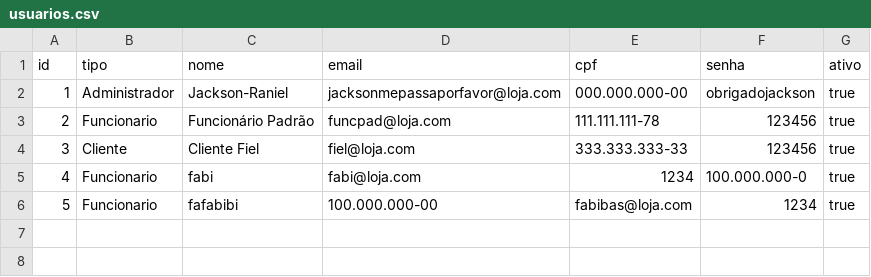
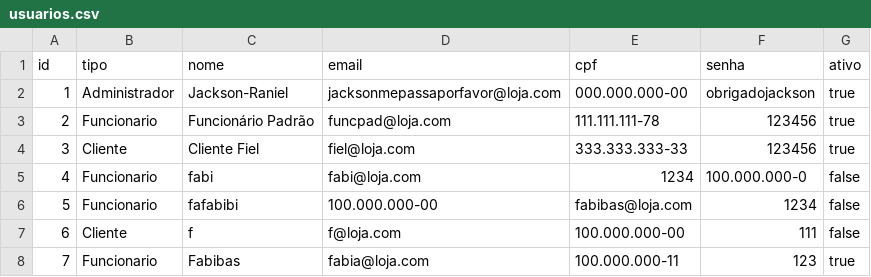
Before and after one commit to mateusfgomes6452/ProjetoP3, a CSV file: dados/usuarios.csv, drawn as a sheet.

Commit message:
fix: corrigindo cadastro de usuario

```diff
--- a/dados/usuarios.csv
+++ b/dados/usuarios.csv
@@ -4,3 +4,5 @@ id;tipo;nome;email;cpf;senha;ativo
 3;Cliente;Cliente Fiel;fiel@loja.com;333.333.333-33;123456;true
-4;Funcionario;fabi;fabi@loja.com;1234;100.000.000-0;true
-5;Funcionario;fafabibi;100.000.000-00;fabibas@loja.com;1234;true
+4;Funcionario;fabi;fabi@loja.com;1234;100.000.000-0;false
+5;Funcionario;fafabibi;100.000.000-00;fabibas@loja.com;1234;false
+6;Cliente;f;f@loja.com;100.000.000-00;111;false
+7;Funcionario;Fabibas;fabia@loja.com;100.000.000-11;123;true
```
Also changed, not shown: 3 other files.
